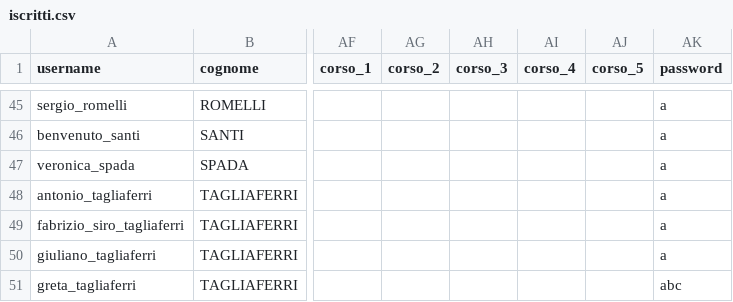
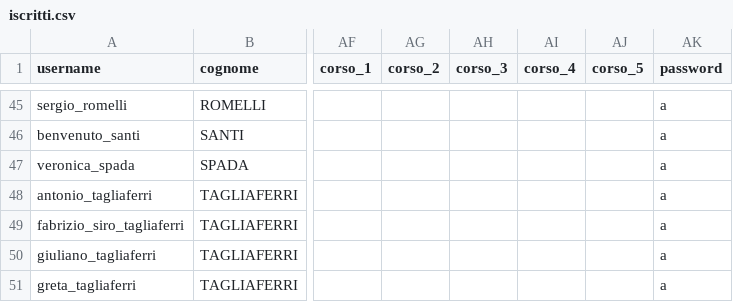
Before and after one commit to emiliomaj60-lang/prot_civ_vas, a CSV file: static/iscritti.csv, drawn as a sheet; only a part is shown, gaps mark what is left out; the diff names each change by its address in the sheet, - before the commit and + after, or states it on an @@ line.

Commit message:
Update iscritti.csv

```diff
--- a/static/iscritti.csv
+++ b/static/iscritti.csv
-AK51 (password): abc
+AK51 (password): a
```
